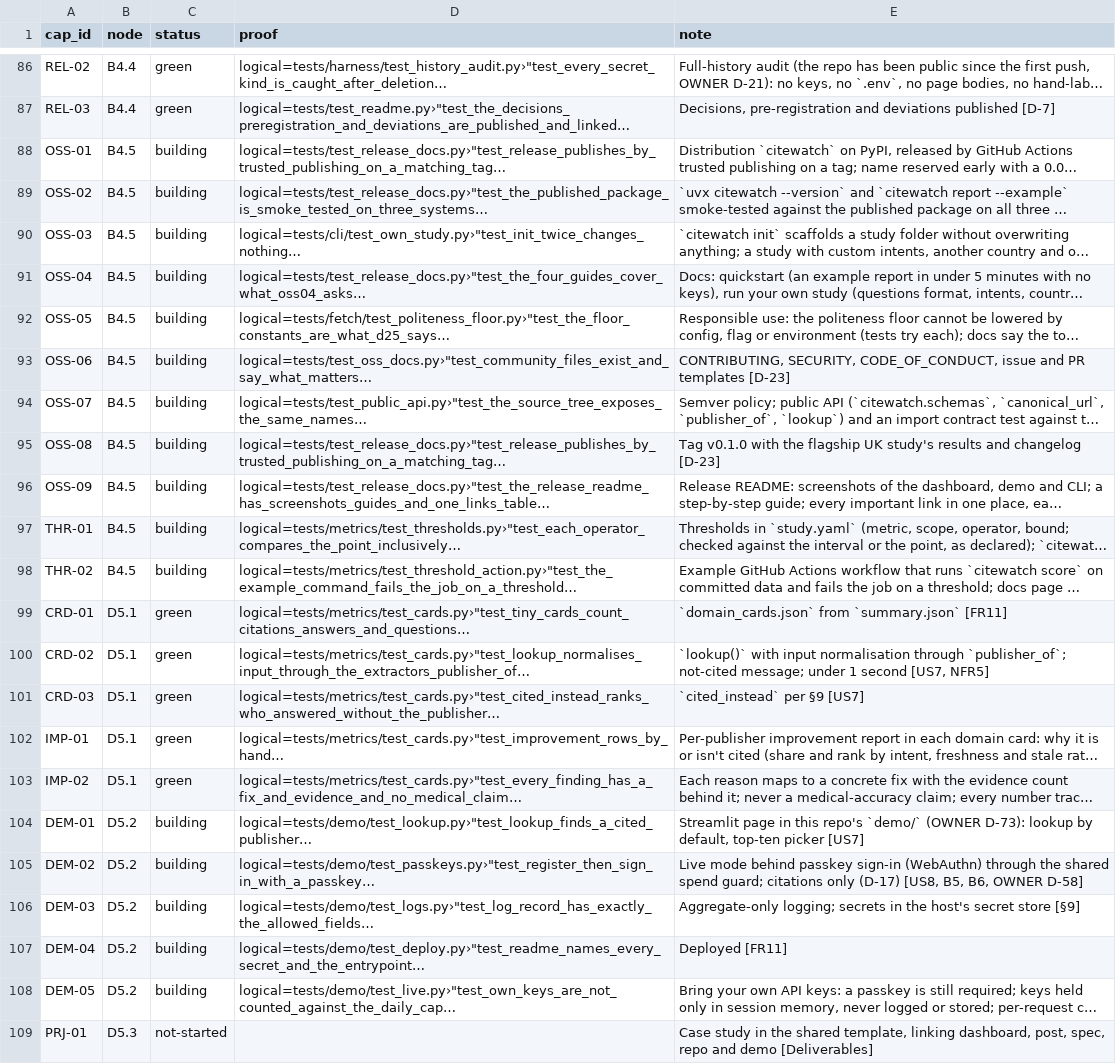
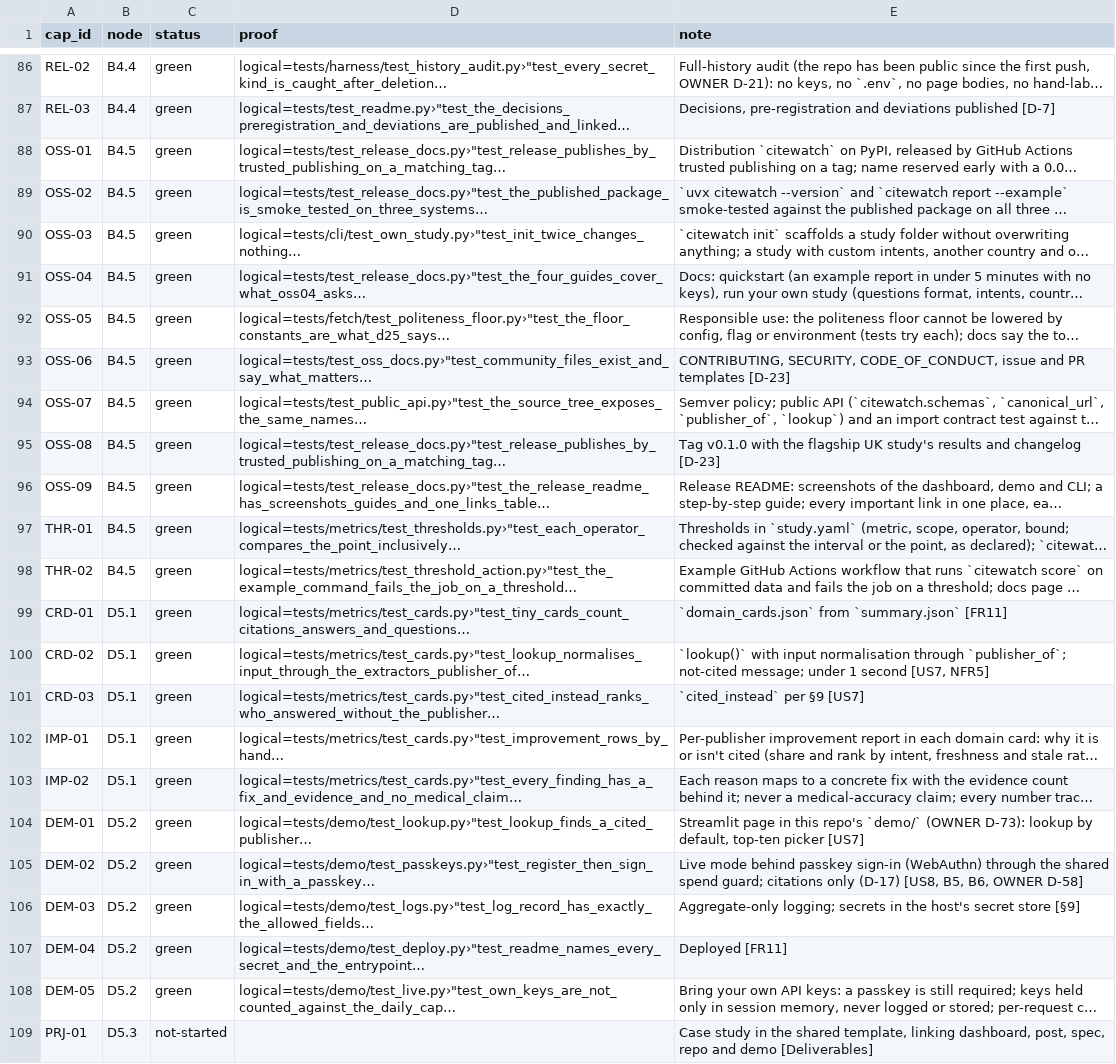
Before and after one commit to biplob819/ai-visibility, a TSV file: docs/graph/catalog.tsv, drawn as a sheet; only a part is shown, gaps mark what is left out; long unchanged cells end in …; the diff names each change by its address in the sheet, - before the commit and + after, or states it on an @@ line.

```diff
--- a/docs/graph/catalog.tsv
+++ b/docs/graph/catalog.tsv
-C88:C98 (status): building
+C88:C98 (status): green
-C104:C108 (status): building
+C104:C108 (status): green
```
Also changed, not shown: 4 other files.
